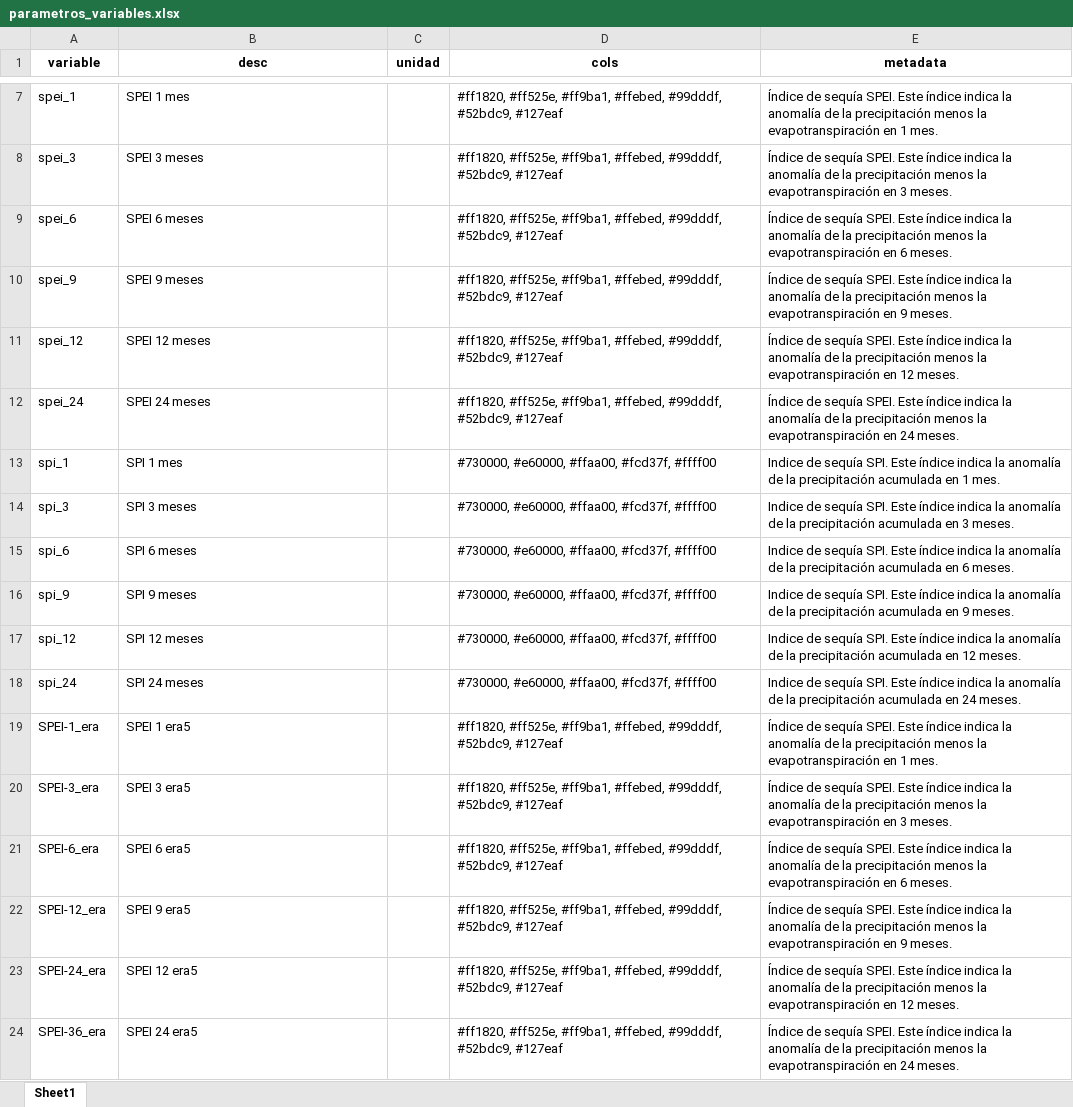
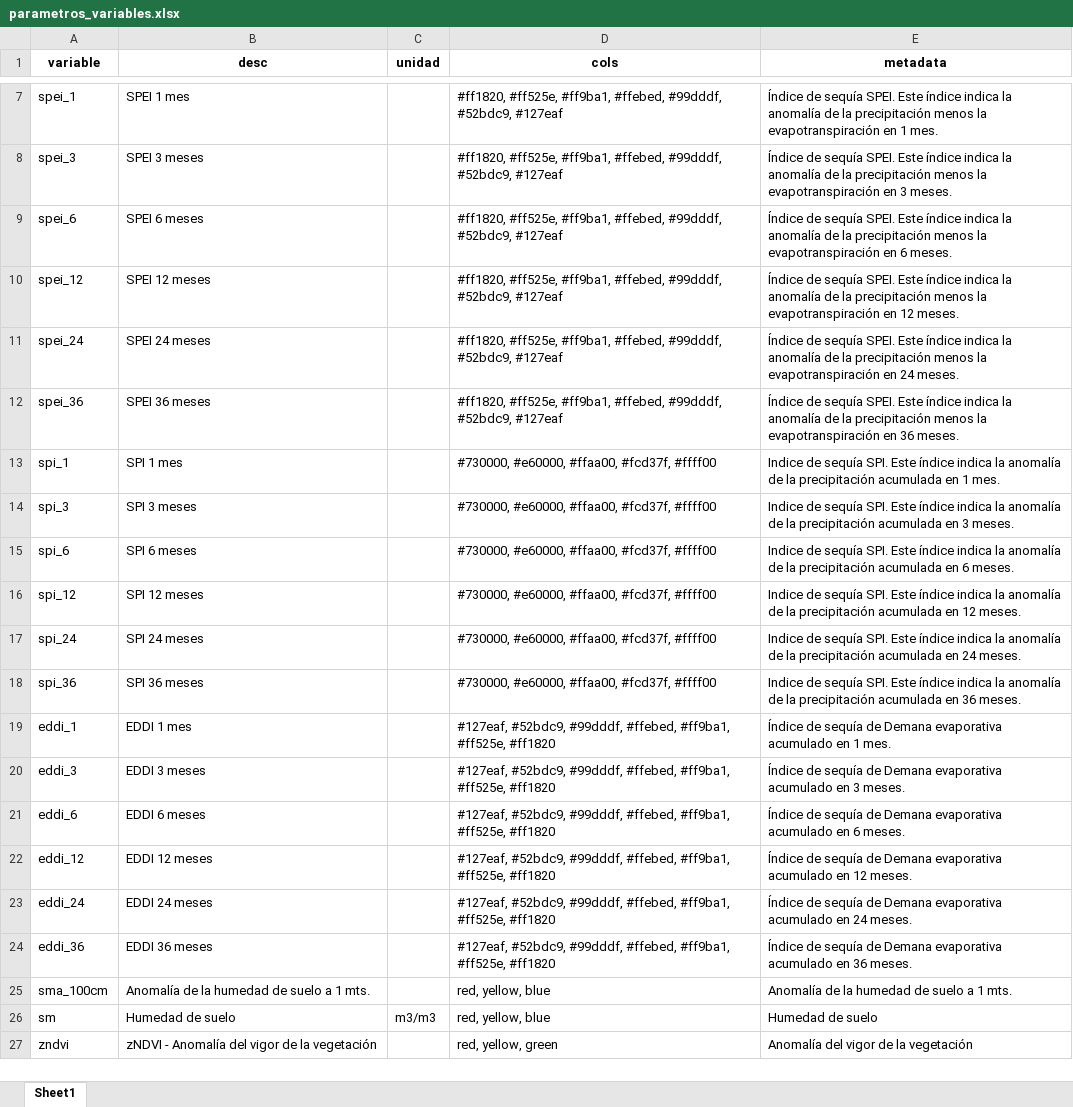
Before and after one commit to ODES-Chile/odes-unidades-shiny-app, an Excel workbook: data/parametros_variables.xlsx, sheet Sheet1, drawn as a sheet; only a part is shown, gaps mark what is left out; values as stored, in another font and other column widths than the file's, no borders; removed rows and columns are numbered as before the commit, all else as after; the diff names each change by its address in the sheet, - before the commit and + after, or states it on an @@ line.

Commit message:
Update parametros_variables.xlsx

```diff
--- a/data/parametros_variables.xlsx (sheet Sheet1)
+++ b/data/parametros_variables.xlsx (sheet Sheet1)
-row 10: spei_9 | SPEI 9 meses |  | #ff1820, #ff525e, #ff9ba1, #ffebed, #99dddf, #52bdc9, #127eaf | Índice de sequía SPEI. Este índice indica la anomalía de la precipitación menos la evapotranspiración en 9 meses.
+row 12: spei_36 | SPEI 36 meses |  | #ff1820, #ff525e, #ff9ba1, #ffebed, #99dddf, #52bdc9, #127eaf | Índice de sequía SPEI. Este índice indica la anomalía de la precipitación menos la evapotranspiración en 36 meses.
-row 16: spi_9 | SPI 9 meses |  | #730000, #e60000, #ffaa00, #fcd37f, #ffff00 | Indice de sequía SPI. Este índice indica la anomalía de la precipitación acumulada en 9 meses.
-row 19: SPEI-1_era | SPEI 1 era5 |  | #ff1820, #ff525e, #ff9ba1, #ffebed, #99dddf, #52bdc9, #127eaf | Índice de sequía SPEI. Este índice indica la anomalía de la precipitación menos la evapotranspiración en 1 mes.
-row 20: SPEI-3_era | SPEI 3 era5 |  | #ff1820, #ff525e, #ff9ba1, #ffebed, #99dddf, #52bdc9, #127eaf | Índice de sequía SPEI. Este índice indica la anomalía de la precipitación menos la evapotranspiración en 3 meses.
-row 21: SPEI-6_era | SPEI 6 era5 |  | #ff1820, #ff525e, #ff9ba1, #ffebed, #99dddf, #52bdc9, #127eaf | Índice de sequía SPEI. Este índice indica la anomalía de la precipitación menos la evapotranspiración en 6 meses.
-row 22: SPEI-12_era | SPEI 9 era5 |  | #ff1820, #ff525e, #ff9ba1, #ffebed, #99dddf, #52bdc9, #127eaf | Índice de sequía SPEI. Este índice indica la anomalía de la precipitación menos la evapotranspiración en 9 meses.
-row 23: SPEI-24_era | SPEI 12 era5 |  | #ff1820, #ff525e, #ff9ba1, #ffebed, #99dddf, #52bdc9, #127eaf | Índice de sequía SPEI. Este índice indica la anomalía de la precipitación menos la evapotranspiración en 12 meses.
-row 24: SPEI-36_era | SPEI 24 era5 |  | #ff1820, #ff525e, #ff9ba1, #ffebed, #99dddf, #52bdc9, #127eaf | Índice de sequía SPEI. Este índice indica la anomalía de la precipitación menos la evapotranspiración en 24 meses.
+row 18: spi_36 | SPI 36 meses |  | #730000, #e60000, #ffaa00, #fcd37f, #ffff00 | Indice de sequía SPI. Este índice indica la anomalía de la precipitación acumulada en 36 meses.
+row 19: eddi_1 | EDDI 1 mes |  | #127eaf, #52bdc9, #99dddf, #ffebed, #ff9ba1, #ff525e, #ff1820 | Índice de sequía de Demana evaporativa acumulado en 1 mes.
+row 20: eddi_3 | EDDI 3 meses |  | #127eaf, #52bdc9, #99dddf, #ffebed, #ff9ba1, #ff525e, #ff1820 | Índice de sequía de Demana evaporativa acumulado en 3 meses.
+row 21: eddi_6 | EDDI 6 meses |  | #127eaf, #52bdc9, #99dddf, #ffebed, #ff9ba1, #ff525e, #ff1820 | Índice de sequía de Demana evaporativa acumulado en 6 meses.
+row 22: eddi_12 | EDDI 12 meses |  | #127eaf, #52bdc9, #99dddf, #ffebed, #ff9ba1, #ff525e, #ff1820 | Índice de sequía de Demana evaporativa acumulado en 12 meses.
+row 23: eddi_24 | EDDI 24 meses |  | #127eaf, #52bdc9, #99dddf, #ffebed, #ff9ba1, #ff525e, #ff1820 | Índice de sequía de Demana evaporativa acumulado en 24 meses.
+row 24: eddi_36 | EDDI 36 meses |  | #127eaf, #52bdc9, #99dddf, #ffebed, #ff9ba1, #ff525e, #ff1820 | Índice de sequía de Demana evaporativa acumulado en 36 meses.
+row 25: sma_100cm | Anomalía de la humedad de suelo a 1 mts. |  | red, yellow, blue | Anomalía de la humedad de suelo a 1 mts.
+row 26: sm | Humedad de suelo | m3/m3 | red, yellow, blue | Humedad de suelo
+row 27: zndvi | zNDVI - Anomalía del vigor de la vegetación |  | red, yellow, green | Anomalía del vigor de la vegetación
```
